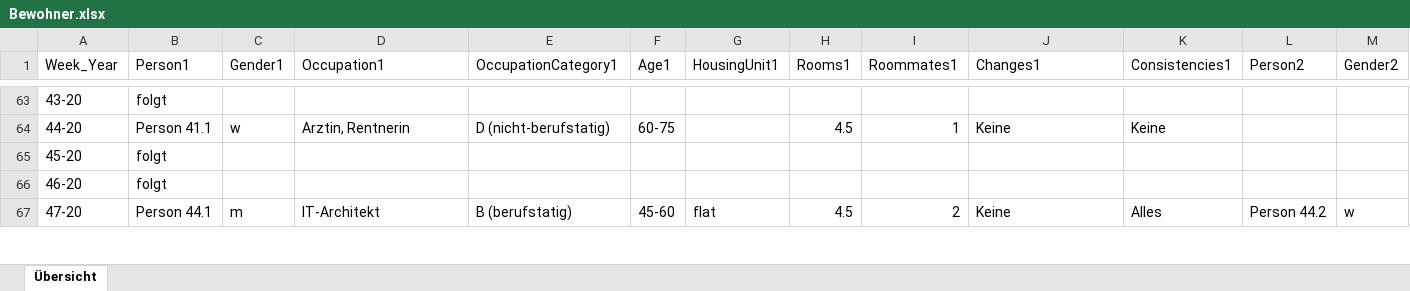
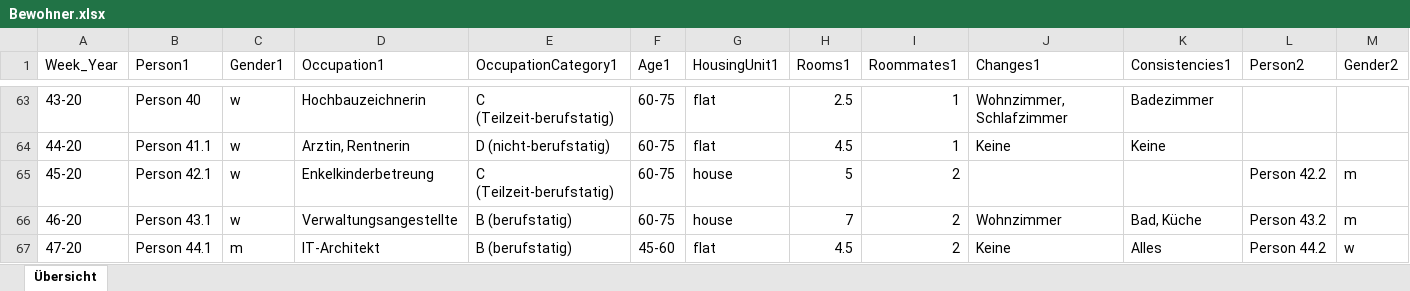
Before and after one commit to eayumi/eayumi.github.io, an Excel workbook: data/Bewohner.xlsx, sheet Übersicht, drawn as a sheet; only a part is shown, gaps mark what is left out; values as stored, in another font and other column widths than the file's, no cell formats; removed rows and columns are numbered as before the commit, all else as after; rows hold the shown columns only; the diff covers the shown part only; the diff names each change by its address in the sheet, - before the commit and + after, or states it on an @@ line.

```diff
--- a/data/Bewohner.xlsx (sheet Übersicht)
+++ b/data/Bewohner.xlsx (sheet Übersicht)
-B63 (Person1): folgt
+B63 (Person1): Person 40
-C63 (Gender1): (empty)
+C63 (Gender1): w
-D63 (Occupation1): (empty)
+D63 (Occupation1): Hochbauzeichnerin
-E63 (OccupationCategory1): (empty)
+E63 (OccupationCategory1): C (Teilzeit-berufstatig)
-F63 (Age1): (empty)
+F63 (Age1): 60-75
-G63:G64 (HousingUnit1): (empty)
+G63:G64 (HousingUnit1): flat
-H63 (Rooms1): (empty)
+H63 (Rooms1): 2.5
-I63 (Roommates1): (empty)
+I63 (Roommates1): 1
-J63 (Changes1): (empty)
+J63 (Changes1): Wohnzimmer, Schlafzimmer
-K63 (Consistencies1): (empty)
+K63 (Consistencies1): Badezimmer
-B65 (Person1): folgt
+B65 (Person1): Person 42.1
-C65 (Gender1): (empty)
+C65 (Gender1): w
-D65 (Occupation1): (empty)
+D65 (Occupation1): Enkelkinderbetreung
-E65 (OccupationCategory1): (empty)
+E65 (OccupationCategory1): C (Teilzeit-berufstatig)
-F65 (Age1): (empty)
+F65 (Age1): 60-75
-G65 (HousingUnit1): (empty)
+G65 (HousingUnit1): house
-H65 (Rooms1): (empty)
+H65 (Rooms1): 5
-I65 (Roommates1): (empty)
+I65 (Roommates1): 2
-L65 (Person2): (empty)
+L65 (Person2): Person 42.2
-M65 (Gender2): (empty)
+M65 (Gender2): m
-row 66: 46-20 | folgt
+row 66: 46-20 | Person 43.1 | w | Verwaltungsangestellte | B (berufstatig) | 60-75 | house | 7 | 2 | Wohnzimmer | Bad, Küche | Person 43.2 | m
```
Also changed, not shown: 1 added row and 58 edited cells elsewhere in this sheet, cell formats, 13 other files.
